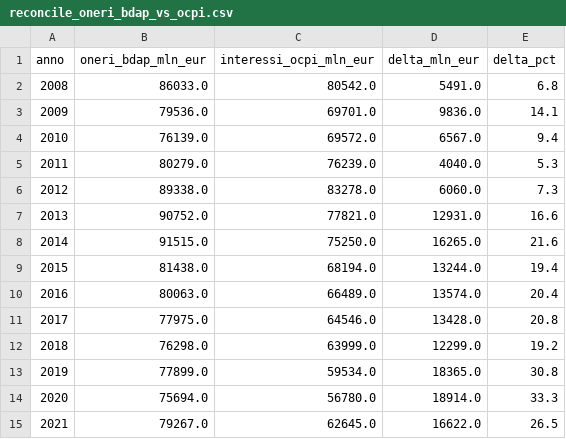
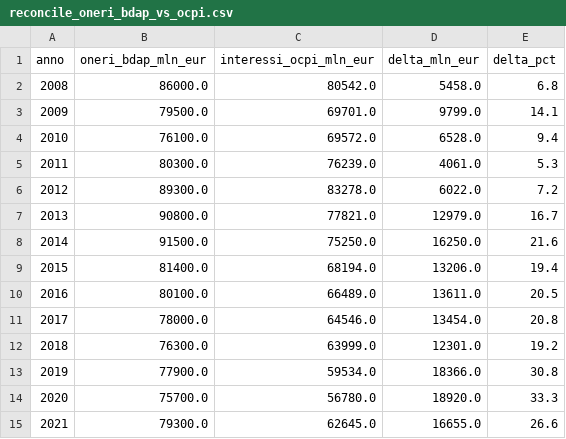
Before and after one commit to dataciviclab/debito-pubblico-intelligence, a CSV file: data/reconcile/reconcile_oneri_bdap_vs_ocpi.csv, drawn as a sheet; only a part is shown; the diff covers the shown part only.

```diff
--- a/data/reconcile/reconcile_oneri_bdap_vs_ocpi.csv
+++ b/data/reconcile/reconcile_oneri_bdap_vs_ocpi.csv
@@ -1,15 +1,15 @@
 anno,oneri_bdap_mln_eur,interessi_ocpi_mln_eur,delta_mln_eur,delta_pct
-2008,86033.0,80542.0,5491.0,6.8
-2009,79536.0,69701.0,9836.0,14.1
-2010,76139.0,69572.0,6567.0,9.4
-2011,80279.0,76239.0,4040.0,5.3
-2012,89338.0,83278.0,6060.0,7.3
-2013,90752.0,77821.0,12931.0,16.6
-2014,91515.0,75250.0,16265.0,21.6
-2015,81438.0,68194.0,13244.0,19.4
-2016,80063.0,66489.0,13574.0,20.4
-2017,77975.0,64546.0,13428.0,20.8
-2018,76298.0,63999.0,12299.0,19.2
-2019,77899.0,59534.0,18365.0,30.8
-2020,75694.0,56780.0,18914.0,33.3
-2021,79267.0,62645.0,16622.0,26.5
+2008,86000.0,80542.0,5458.0,6.8
+2009,79500.0,69701.0,9799.0,14.1
+2010,76100.0,69572.0,6528.0,9.4
+2011,80300.0,76239.0,4061.0,5.3
+2012,89300.0,83278.0,6022.0,7.2
+2013,90800.0,77821.0,12979.0,16.7
+2014,91500.0,75250.0,16250.0,21.6
+2015,81400.0,68194.0,13206.0,19.4
+2016,80100.0,66489.0,13611.0,20.5
+2017,78000.0,64546.0,13454.0,20.8
+2018,76300.0,63999.0,12301.0,19.2
+2019,77900.0,59534.0,18366.0,30.8
+2020,75700.0,56780.0,18920.0,33.3
+2021,79300.0,62645.0,16655.0,26.6
```
Also changed, not shown: 9 edited cells elsewhere in this file, data/build/bdap_stato_summary.csv, data/signals/signals.csv, 11 other files.
